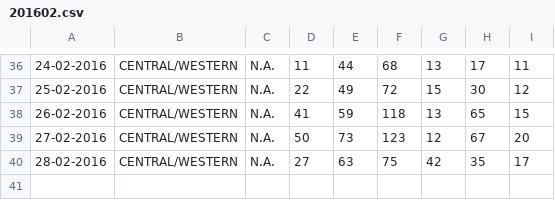
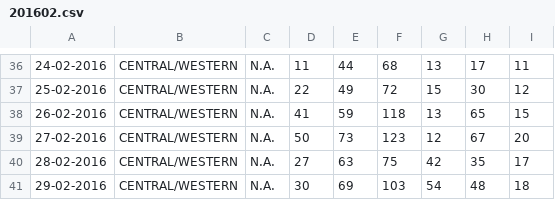
Before and after one commit to andres2203/pollution_correlation, a CSV file: Hong Kong Data/HK_pollution_data/201602.csv, drawn as a sheet; only a part is shown, gaps mark what is left out; the diff names each change by its address in the sheet, - before the commit and + after, or states it on an @@ line.

Commit message:
Modified data

```diff
--- a/Hong Kong Data/HK_pollution_data/201602.csv
+++ b/Hong Kong Data/HK_pollution_data/201602.csv
+row 41: 29-02-2016 | CENTRAL/WESTERN | N.A. | 30 | 69 | 103 | 54 | 48 | 18
```
Also changed, not shown: 2 other files.
